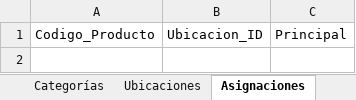
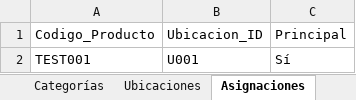
Before and after one commit to JunyMSAI/FerreteriaMS, an Excel workbook: 03_Aplicacion/inventario.xlsx, sheet Asignaciones, drawn as a sheet; values as stored, in another font and other column widths than the file's, no borders; the diff names each change by its address in the sheet, - before the commit and + after, or states it on an @@ line.

```diff
--- a/03_Aplicacion/inventario.xlsx (sheet Asignaciones)
+++ b/03_Aplicacion/inventario.xlsx (sheet Asignaciones)
+row 2: TEST001 | U001 | Sí
```
Also changed, not shown: sheet Productos.
